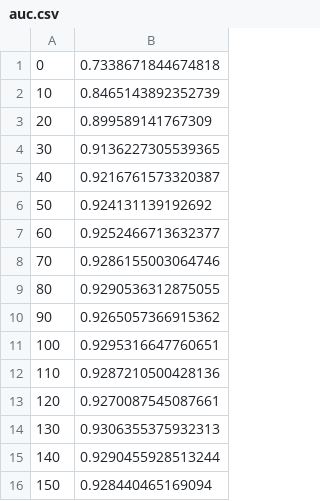
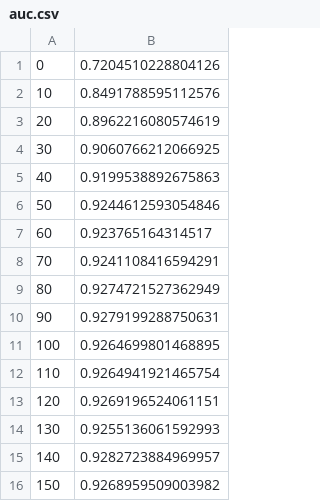
Before and after one commit to metis-caad/link-prediction, a CSV file: auc.csv, drawn as a sheet.

```diff
--- a/auc.csv
+++ b/auc.csv
@@ -1,16 +1,16 @@
-0,0.7338671844674818
-10,0.8465143892352739
-20,0.899589141767309
-30,0.9136227305539365
-40,0.9216761573320387
-50,0.924131139192692
-60,0.9252466713632377
-70,0.9286155003064746
-80,0.9290536312875055
-90,0.9265057366915362
-100,0.9295316647760651
-110,0.9287210500428136
-120,0.9270087545087661
-130,0.9306355375932313
-140,0.9290455928513244
-150,0.928440465169094
+0,0.7204510228804126
+10,0.8491788595112576
+20,0.8962216080574619
+30,0.9060766212066925
+40,0.9199538892675863
+50,0.9244612593054846
+60,0.923765164314517
+70,0.9241108416594291
+80,0.9274721527362949
+90,0.9279199288750631
+100,0.9264699801468895
+110,0.9264941921465754
+120,0.9269196524061151
+130,0.9255136061592993
+140,0.9282723884969957
+150,0.9268959509003982
```
Also changed, not shown: edges.csv, queries/edges.csv, 10 other files.
